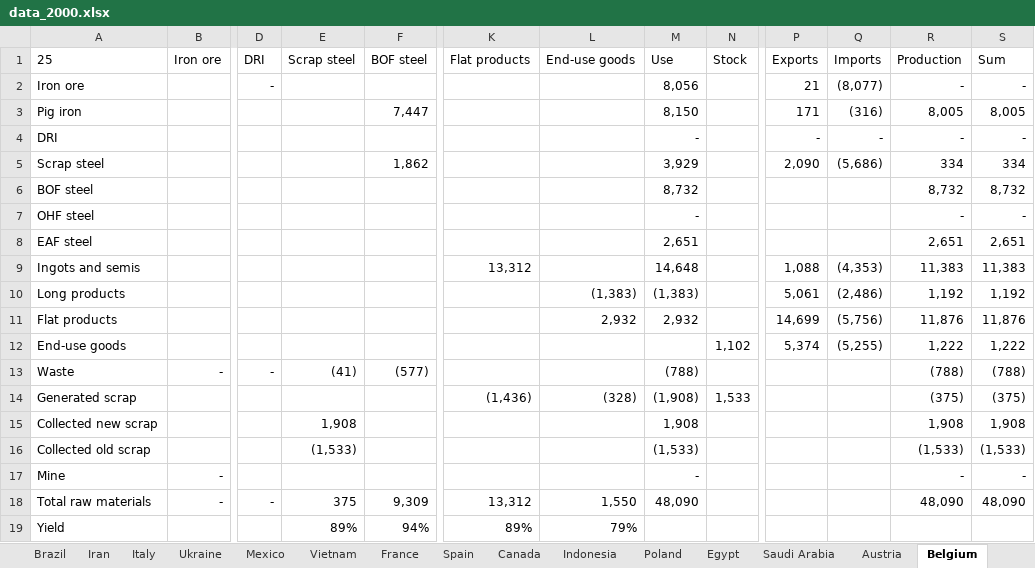
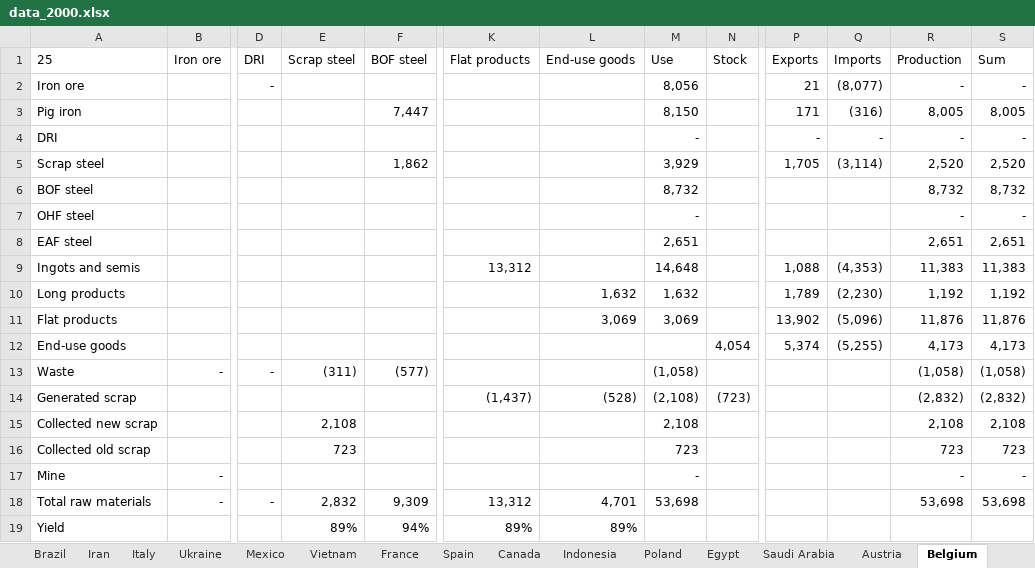
Before and after one commit to takumawatari/steel-flows-sankey, an Excel workbook: data/data_2000.xlsx, sheet Belgium, drawn as a sheet; only a part is shown, gaps mark what is left out; values as stored, in another font and other column widths than the file's, no borders; the diff names each change by its address in the sheet, - before the commit and + after, or states it on an @@ line.

```diff
--- a/data/data_2000.xlsx (sheet Belgium)
+++ b/data/data_2000.xlsx (sheet Belgium)
-P5 (Exports): 2,090
+P5 (Exports): 1,705
-Q5 (Imports): (5,686)
+Q5 (Imports): (3,114)
-R5 (Production): 334
+R5 (Production): 2,520
-S5 (Sum): 334
+S5 (Sum): 2,520
-L10 (End-use goods): (1,383)
+L10 (End-use goods): 1,632
-M10 (Use): (1,383)
+M10 (Use): 1,632
-P10 (Exports): 5,061
+P10 (Exports): 1,789
-Q10 (Imports): (2,486)
+Q10 (Imports): (2,230)
-L11 (End-use goods): 2,932
+L11 (End-use goods): 3,069
-M11 (Use): 2,932
+M11 (Use): 3,069
-P11 (Exports): 14,699
+P11 (Exports): 13,902
-Q11 (Imports): (5,756)
+Q11 (Imports): (5,096)
-N12 (Stock): 1,102
+N12 (Stock): 4,054
-R12 (Production): 1,222
+R12 (Production): 4,173
-S12 (Sum): 1,222
+S12 (Sum): 4,173
-E13 (Scrap steel): (41)
+E13 (Scrap steel): (311)
-M13 (Use): (788)
+M13 (Use): (1,058)
-R13 (Production): (788)
+R13 (Production): (1,058)
-S13 (Sum): (788)
+S13 (Sum): (1,058)
-K14 (Flat products): (1,436)
+K14 (Flat products): (1,437)
-L14 (End-use goods): (328)
+L14 (End-use goods): (528)
-M14 (Use): (1,908)
+M14 (Use): (2,108)
-N14 (Stock): 1,533
+N14 (Stock): (723)
-R14 (Production): (375)
+R14 (Production): (2,832)
-S14 (Sum): (375)
+S14 (Sum): (2,832)
-E15 (Scrap steel): 1,908
+E15 (Scrap steel): 2,108
-M15 (Use): 1,908
+M15 (Use): 2,108
-R15 (Production): 1,908
+R15 (Production): 2,108
-S15 (Sum): 1,908
+S15 (Sum): 2,108
-E16 (Scrap steel): (1,533)
+E16 (Scrap steel): 723
-M16 (Use): (1,533)
+M16 (Use): 723
-R16 (Production): (1,533)
+R16 (Production): 723
-S16 (Sum): (1,533)
+S16 (Sum): 723
-E18 (Scrap steel): 375
+E18 (Scrap steel): 2,832
-L18 (End-use goods): 1,550
+L18 (End-use goods): 4,701
-M18 (Use): 48,090
+M18 (Use): 53,698
-R18 (Production): 48,090
+R18 (Production): 53,698
-S18 (Sum): 48,090
+S18 (Sum): 53,698
-L19 (End-use goods): 79%
+L19 (End-use goods): 89%
```
Also changed, not shown: sheet data, 2 other files.
